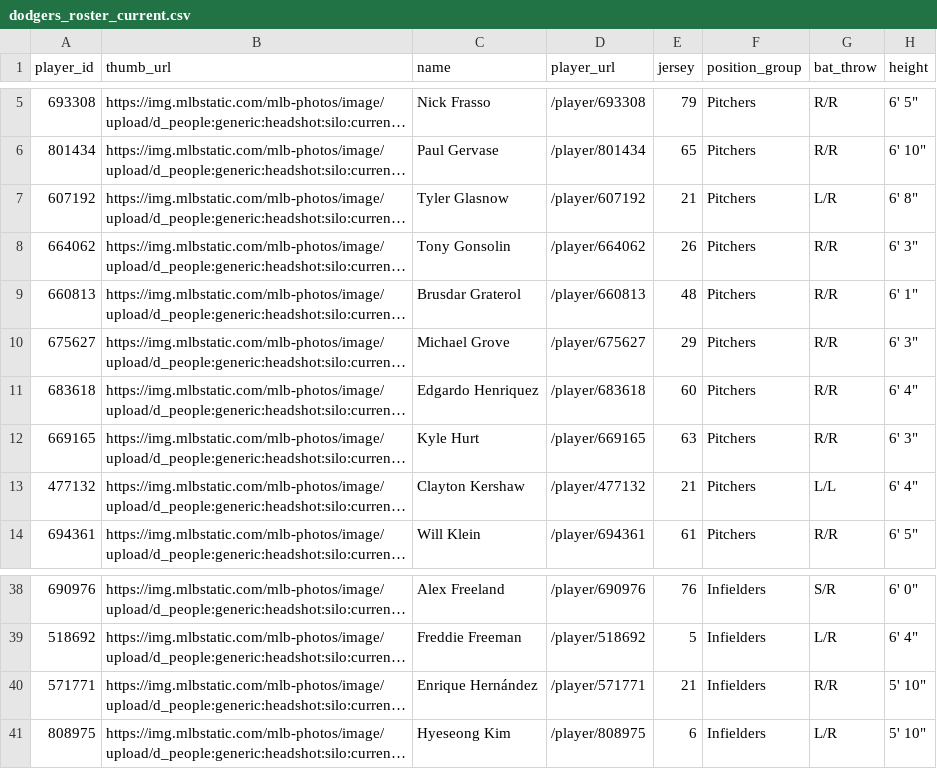
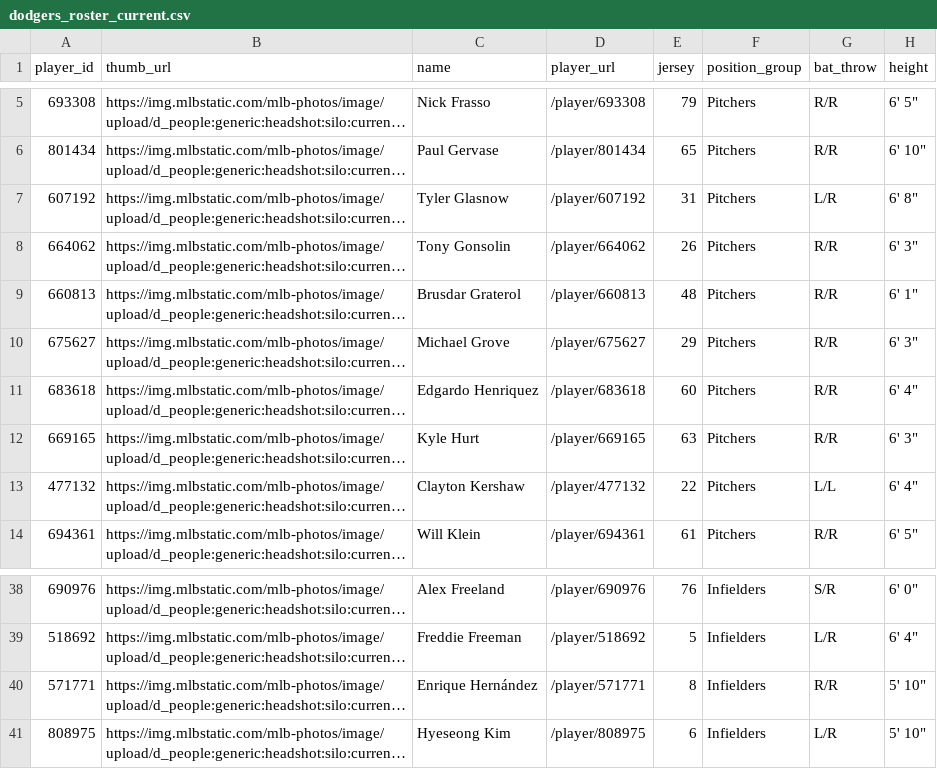
Before and after one commit to stiles/dodgers, a CSV file: data/roster/dodgers_roster_current.csv, drawn as a sheet; only a part is shown, gaps mark what is left out; long unchanged cells end in …; the diff names each change by its address in the sheet, - before the commit and + after, or states it on an @@ line.

```diff
--- a/data/roster/dodgers_roster_current.csv
+++ b/data/roster/dodgers_roster_current.csv
-E7 (jersey): 21
+E7 (jersey): 31
-E13 (jersey): 21
+E13 (jersey): 22
-E40 (jersey): 21
+E40 (jersey): 8
```
Also changed, not shown: data/roster/dodgers_transactions_current.csv, 26 other files.
